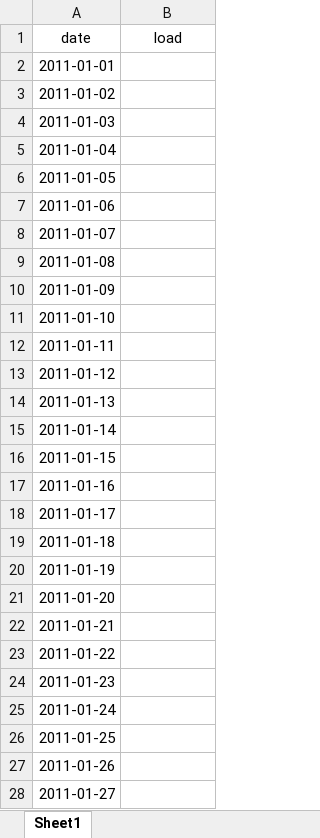
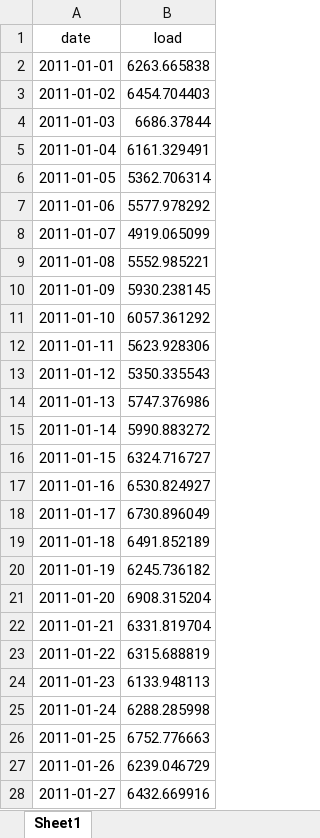
Before and after one commit to CastDown/ENV790_HuangJiang_ENV790_TSA_Competition_S2023, an Excel workbook: Output/submission_template.xlsx, sheet Sheet1, drawn as a sheet; only a part is shown; values as stored, in another font and other column widths than the file's, no borders; the diff covers the shown part only; the diff names each change by its address in the sheet, - before the commit and + after, or states it on an @@ line.

Commit message:
First Submission_1

```diff
--- a/Output/submission_template.xlsx (sheet Sheet1)
+++ b/Output/submission_template.xlsx (sheet Sheet1)
-B2 (load): (empty)
+B2 (load): 6263.665838
-B3 (load): (empty)
+B3 (load): 6454.704403
-B4 (load): (empty)
+B4 (load): 6686.37844
-B5 (load): (empty)
+B5 (load): 6161.329491
-B6 (load): (empty)
+B6 (load): 5362.706314
-B7 (load): (empty)
+B7 (load): 5577.978292
-B8 (load): (empty)
+B8 (load): 4919.065099
-B9 (load): (empty)
+B9 (load): 5552.985221
-B10 (load): (empty)
+B10 (load): 5930.238145
-B11 (load): (empty)
+B11 (load): 6057.361292
-B12 (load): (empty)
+B12 (load): 5623.928306
-B13 (load): (empty)
+B13 (load): 5350.335543
-B14 (load): (empty)
+B14 (load): 5747.376986
-B15 (load): (empty)
+B15 (load): 5990.883272
-B16 (load): (empty)
+B16 (load): 6324.716727
-B17 (load): (empty)
+B17 (load): 6530.824927
-B18 (load): (empty)
+B18 (load): 6730.896049
-B19 (load): (empty)
+B19 (load): 6491.852189
-B20 (load): (empty)
+B20 (load): 6245.736182
-B21 (load): (empty)
+B21 (load): 6908.315204
-B22 (load): (empty)
+B22 (load): 6331.819704
-B23 (load): (empty)
+B23 (load): 6315.688819
-B24 (load): (empty)
+B24 (load): 6133.948113
-B25 (load): (empty)
+B25 (load): 6288.285998
-B26 (load): (empty)
+B26 (load): 6752.776663
-B27 (load): (empty)
+B27 (load): 6239.046729
-B28 (load): (empty)
+B28 (load): 6432.669916
```
Also changed, not shown: 32 edited cells elsewhere in this sheet, 4 other files.
